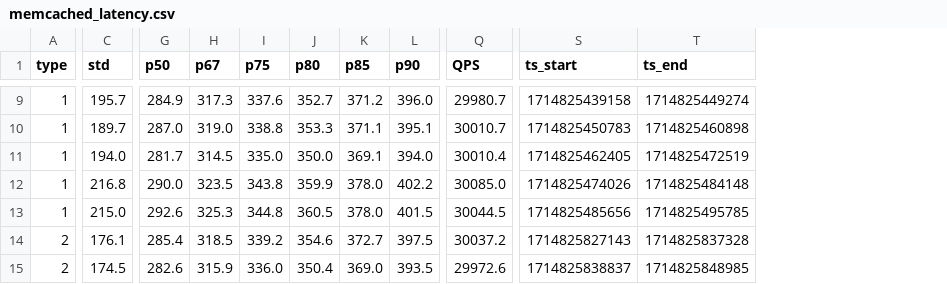
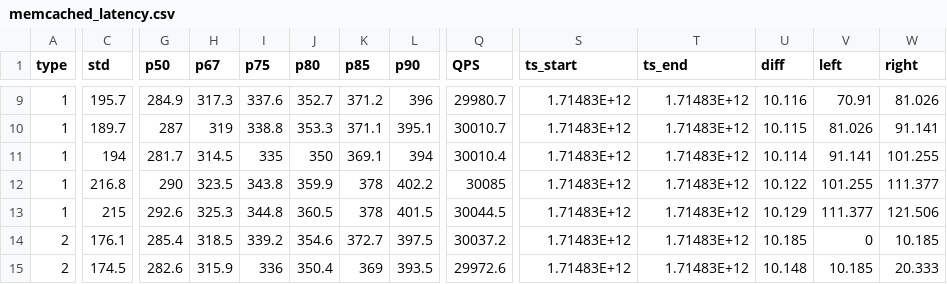
Before and after one commit to NixoN2/cca-2024-016, a CSV file: part3/analysis_scripts/memcached_latency.csv, drawn as a sheet; only a part is shown, gaps mark what is left out; the diff covers the shown part only; the diff names each change by its address in the sheet, - before the commit and + after, or states it on an @@ line.

```diff
--- a/part3/analysis_scripts/memcached_latency.csv
+++ b/part3/analysis_scripts/memcached_latency.csv
+column U (diff), rows 9-15: 10.116 | 10.115 | 10.114 | 10.122 | 10.129 | 10.185 | 10.148
+column V (left), rows 9-15: 70.91 | 81.026 | 91.141 | 101.255 | 111.377 | 0 | 10.185
+column W (right), rows 9-15: 81.026 | 91.141 | 101.255 | 111.377 | 121.506 | 10.185 | 20.333
-L9 (p90): 396.0
+L9 (p90): 396
-S9 (ts_start): 1714825439158
+S9 (ts_start): 1.71483E+12
-T9 (ts_end): 1714825449274
+T9 (ts_end): 1.71483E+12
-G10 (p50): 287.0
+G10 (p50): 287
-H10 (p67): 319.0
+H10 (p67): 319
-S10 (ts_start): 1714825450783
+S10 (ts_start): 1.71483E+12
-T10 (ts_end): 1714825460898
+T10 (ts_end): 1.71483E+12
-C11 (std): 194.0
+C11 (std): 194
-I11 (p75): 335.0
+I11 (p75): 335
-J11 (p80): 350.0
+J11 (p80): 350
-L11 (p90): 394.0
+L11 (p90): 394
-S11 (ts_start): 1714825462405
+S11 (ts_start): 1.71483E+12
-T11 (ts_end): 1714825472519
+T11 (ts_end): 1.71483E+12
-G12 (p50): 290.0
+G12 (p50): 290
-K12:K13 (p85): 378.0
+K12:K13 (p85): 378
-Q12 (QPS): 30085.0
+Q12 (QPS): 30085
-S12 (ts_start): 1714825474026
+S12 (ts_start): 1.71483E+12
-T12 (ts_end): 1714825484148
+T12 (ts_end): 1.71483E+12
-C13 (std): 215.0
+C13 (std): 215
-S13 (ts_start): 1714825485656
+S13 (ts_start): 1.71483E+12
-T13 (ts_end): 1714825495785
+T13 (ts_end): 1.71483E+12
-S14 (ts_start): 1714825827143
+S14 (ts_start): 1.71483E+12
-T14 (ts_end): 1714825837328
+T14 (ts_end): 1.71483E+12
-I15 (p75): 336.0
+I15 (p75): 336
-K15 (p85): 369.0
+K15 (p85): 369
-S15 (ts_start): 1714825838837
+S15 (ts_start): 1.71483E+12
-T15 (ts_end): 1714825848985
+T15 (ts_end): 1.71483E+12
```
Also changed, not shown: 114 edited cells elsewhere in this file, 4 other files.
